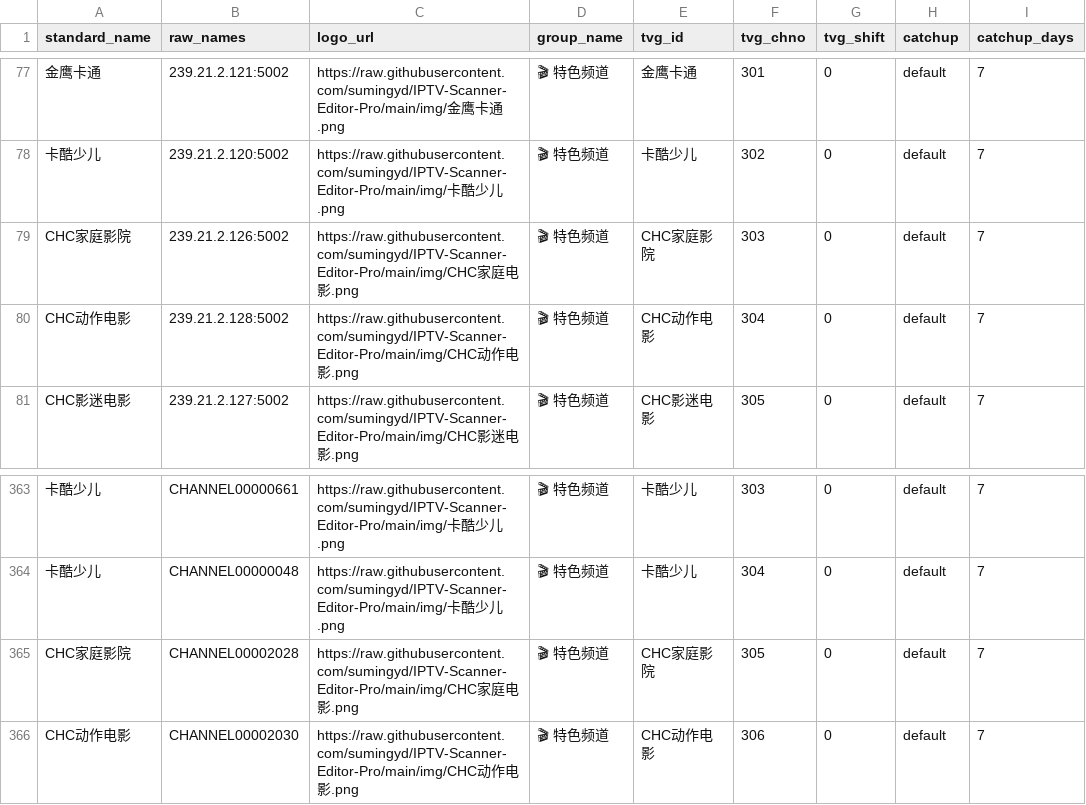
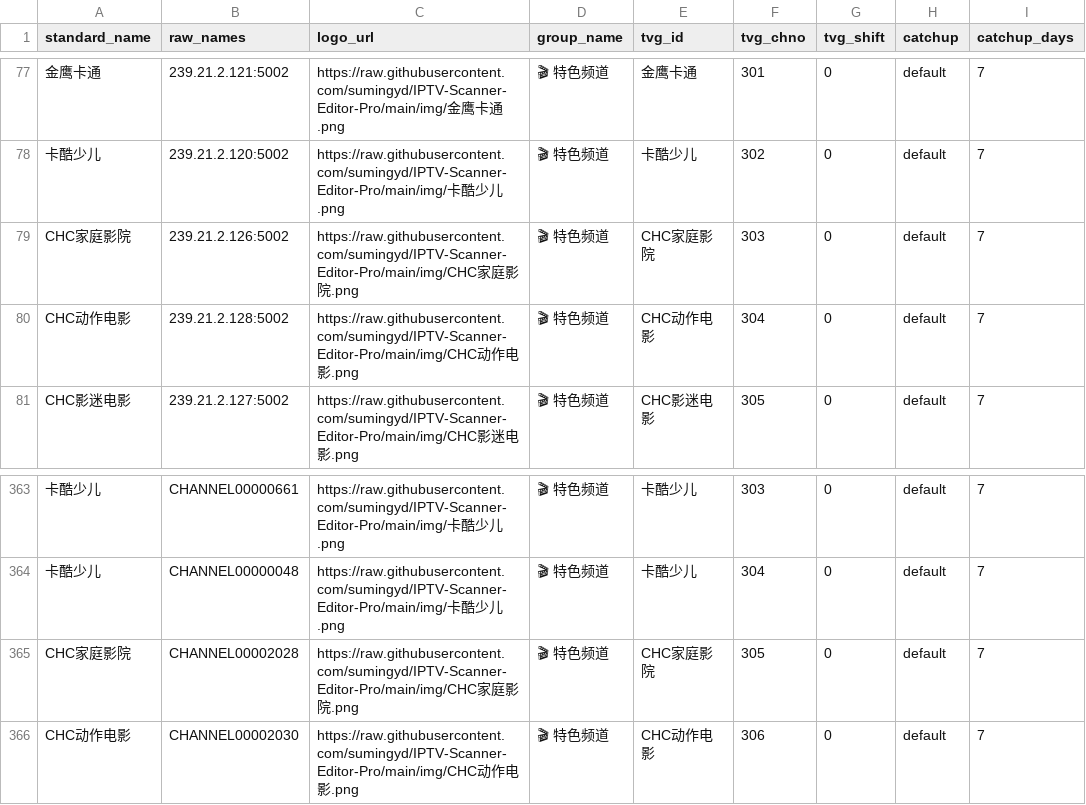
Before and after one commit to sumingyd/IPTV-Scanner-Editor-Pro, a CSV file: local_channel_mappings.csv, drawn as a sheet; only a part is shown, gaps mark what is left out; the diff names each change by its address in the sheet, - before the commit and + after, or states it on an @@ line.

```diff
--- a/local_channel_mappings.csv
+++ b/local_channel_mappings.csv
-C79 (logo_url): …家庭电影.png
+C79 (logo_url): …家庭影院.png
-C365 (logo_url): …家庭电影.png
+C365 (logo_url): …家庭影院.png
```
Also changed, not shown: 2 other files.
